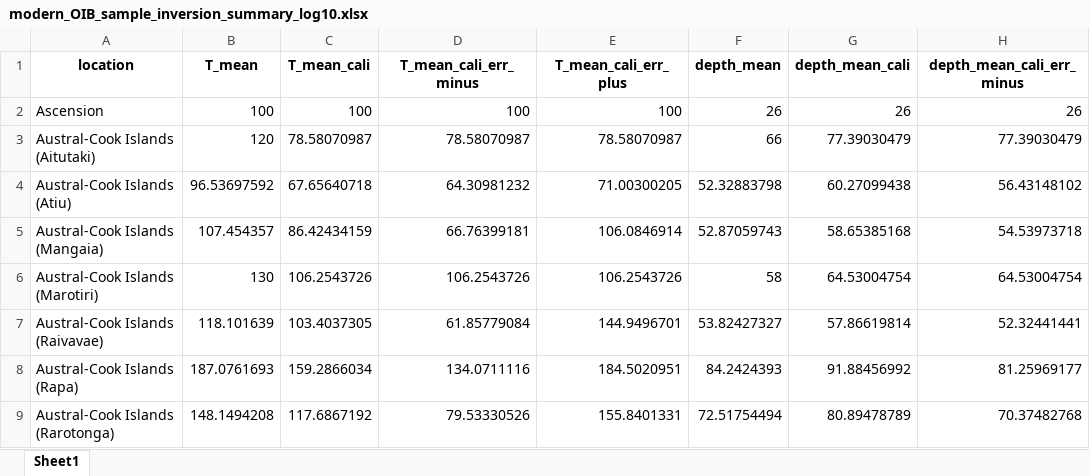
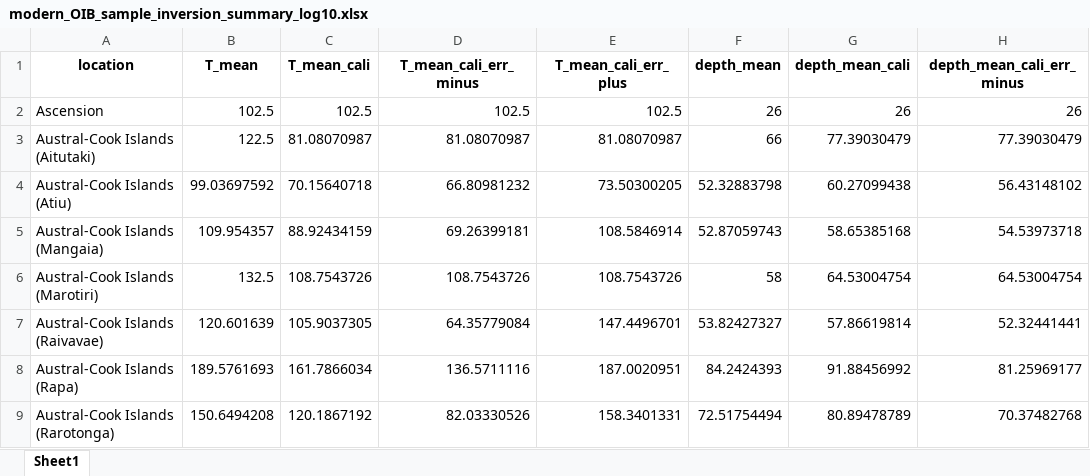
Before and after one commit to shihao-jiang/meltinv, an Excel workbook: tutorials/data/modern_OIB_precomputed/modern_OIB_sample_inversion_summary_log10.xlsx, sheet Sheet1, drawn as a sheet; only a part is shown; values as stored, in another font and other column widths than the file's, no borders; the diff covers the shown part only; the diff names each change by its address in the sheet, - before the commit and + after, or states it on an @@ line.

```diff
--- a/tutorials/data/modern_OIB_precomputed/modern_OIB_sample_inversion_summary_log10.xlsx (sheet Sheet1)
+++ b/tutorials/data/modern_OIB_precomputed/modern_OIB_sample_inversion_summary_log10.xlsx (sheet Sheet1)
-B2 (T_mean): 100
+B2 (T_mean): 102.5
-C2 (T_mean_cali): 100
+C2 (T_mean_cali): 102.5
-D2 (T_mean_cali_err_minus): 100
+D2 (T_mean_cali_err_minus): 102.5
-E2 (T_mean_cali_err_plus): 100
+E2 (T_mean_cali_err_plus): 102.5
-B3 (T_mean): 120
+B3 (T_mean): 122.5
-C3 (T_mean_cali): 78.58070987
+C3 (T_mean_cali): 81.08070987
-D3 (T_mean_cali_err_minus): 78.58070987
+D3 (T_mean_cali_err_minus): 81.08070987
-E3 (T_mean_cali_err_plus): 78.58070987
+E3 (T_mean_cali_err_plus): 81.08070987
-B4 (T_mean): 96.53697592
+B4 (T_mean): 99.03697592
-C4 (T_mean_cali): 67.65640718
+C4 (T_mean_cali): 70.15640718
-D4 (T_mean_cali_err_minus): 64.30981232
+D4 (T_mean_cali_err_minus): 66.80981232
-E4 (T_mean_cali_err_plus): 71.00300205
+E4 (T_mean_cali_err_plus): 73.50300205
-B5 (T_mean): 107.454357
+B5 (T_mean): 109.954357
-C5 (T_mean_cali): 86.42434159
+C5 (T_mean_cali): 88.92434159
-D5 (T_mean_cali_err_minus): 66.76399181
+D5 (T_mean_cali_err_minus): 69.26399181
-E5 (T_mean_cali_err_plus): 106.0846914
+E5 (T_mean_cali_err_plus): 108.5846914
-B6 (T_mean): 130
+B6 (T_mean): 132.5
-C6 (T_mean_cali): 106.2543726
+C6 (T_mean_cali): 108.7543726
-D6 (T_mean_cali_err_minus): 106.2543726
+D6 (T_mean_cali_err_minus): 108.7543726
-E6 (T_mean_cali_err_plus): 106.2543726
+E6 (T_mean_cali_err_plus): 108.7543726
-B7 (T_mean): 118.101639
+B7 (T_mean): 120.601639
-C7 (T_mean_cali): 103.4037305
+C7 (T_mean_cali): 105.9037305
-D7 (T_mean_cali_err_minus): 61.85779084
+D7 (T_mean_cali_err_minus): 64.35779084
-E7 (T_mean_cali_err_plus): 144.9496701
+E7 (T_mean_cali_err_plus): 147.4496701
-B8 (T_mean): 187.0761693
+B8 (T_mean): 189.5761693
-C8 (T_mean_cali): 159.2866034
+C8 (T_mean_cali): 161.7866034
-D8 (T_mean_cali_err_minus): 134.0711116
+D8 (T_mean_cali_err_minus): 136.5711116
-E8 (T_mean_cali_err_plus): 184.5020951
+E8 (T_mean_cali_err_plus): 187.0020951
-B9 (T_mean): 148.1494208
+B9 (T_mean): 150.6494208
-C9 (T_mean_cali): 117.6867192
+C9 (T_mean_cali): 120.1867192
-D9 (T_mean_cali_err_minus): 79.53330526
+D9 (T_mean_cali_err_minus): 82.03330526
-E9 (T_mean_cali_err_plus): 155.8401331
+E9 (T_mean_cali_err_plus): 158.3401331
```
Also changed, not shown: 416 edited cells elsewhere in this sheet, tutorials/data/modern_OIB_precomputed/modern_OIB_sample_inversion_log10.xlsx, 1 other file.
